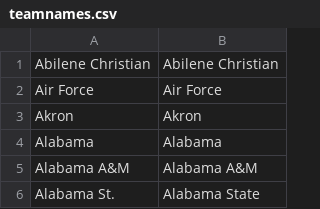
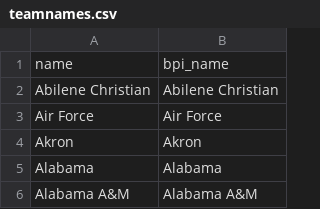
Before and after one commit to avoerman/ncaabb-scraper, a CSV file: data/teamnames.csv, drawn as a sheet; only a part is shown; the shorter side is filled out with more unchanged rows.

Commit message:
Committing JSON object for all team names - will eventually use this as a map in the all data request

```diff
--- a/data/teamnames.csv
+++ b/data/teamnames.csv
@@ -1 +1,2 @@
+name,bpi_name
 Abilene Christian,Abilene Christian
```
Also changed, not shown: 1 other file.
